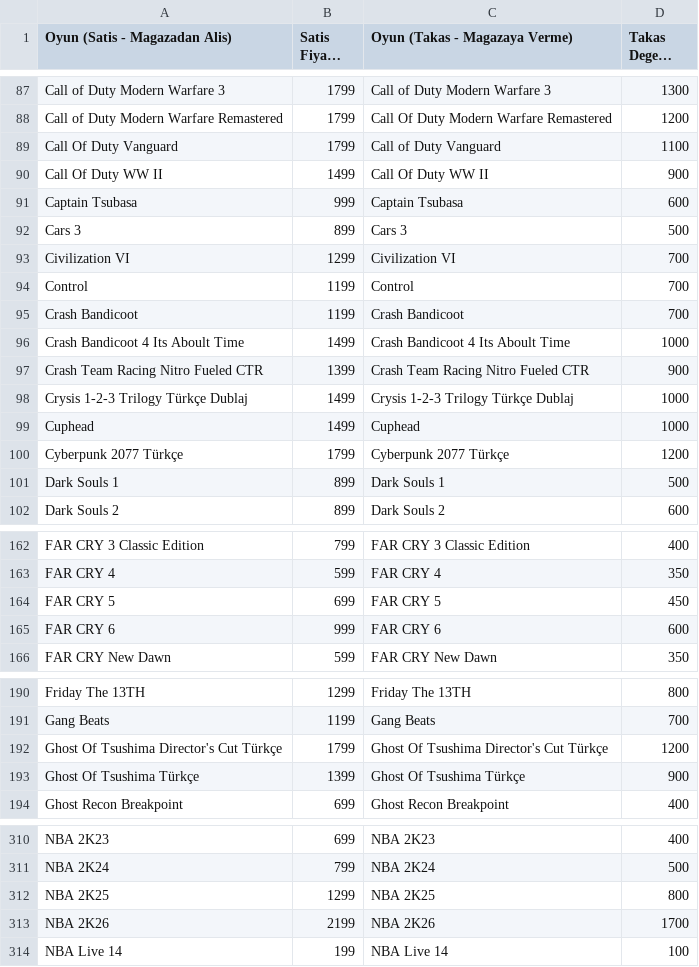
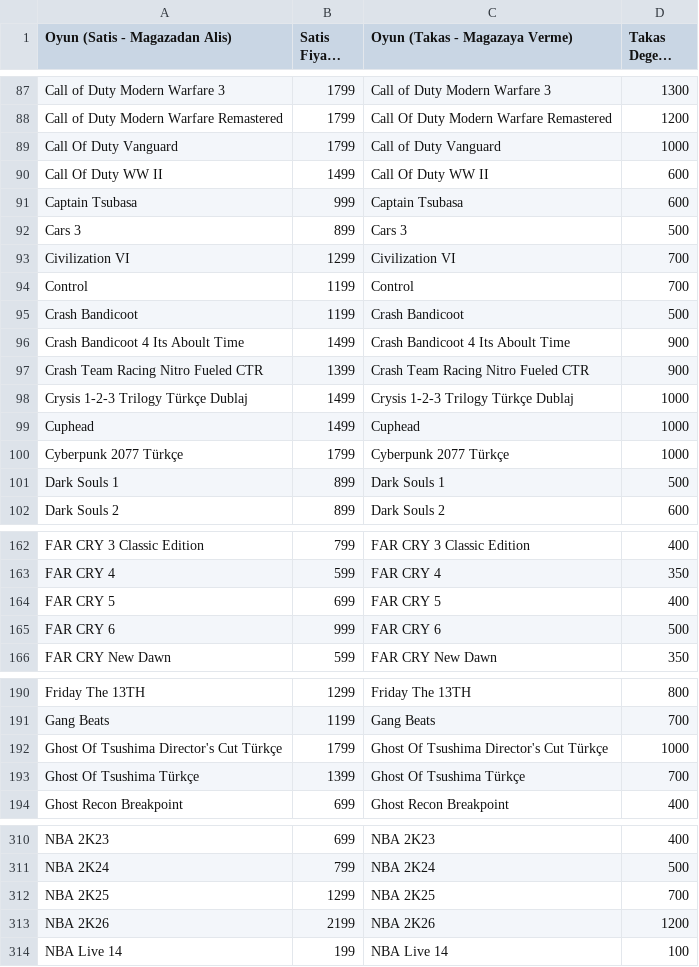
Before and after one commit to yunusemrealakaz34-debug/konsoltech-takas, a CSV file: data/sources/ps4.csv, drawn as a sheet; only a part is shown, gaps mark what is left out; long unchanged cells end in …; the diff covers the shown part only.

Commit message:
PS4 ve Switch: yüksek kalan 30 takas alış fiyatını düşür

```diff
--- a/data/sources/ps4.csv
+++ b/data/sources/ps4.csv
@@ -88,4 +88,4 @@ Call of Duty Modern Warfare 3;1799;Call of Duty Modern Warfare 3;1300
 Call of Duty Modern Warfare Remastered;1799;Call Of Duty Modern Warfare Remastered;1200
-Call Of Duty Vanguard;1799;Call of Duty Vanguard;1100
-Call Of Duty WW II;1499;Call Of Duty WW II;900
+Call Of Duty Vanguard;1799;Call of Duty Vanguard;1000
+Call Of Duty WW II;1499;Call Of Duty WW II;600
 Captain Tsubasa;999;Captain Tsubasa;600
@@ -94,4 +94,4 @@ Civilization VI;1299;Civilization VI;700
 Control;1199;Control;700
-Crash Bandicoot;1199;Crash Bandicoot;700
-Crash Bandicoot 4 Its Aboult Time;1499;Crash Bandicoot 4 Its Aboult Time;1000
+Crash Bandicoot;1199;Crash Bandicoot;500
+Crash Bandicoot 4 Its Aboult Time;1499;Crash Bandicoot 4 Its Aboult Time;900
 Crash Team Racing Nitro Fueled CTR;1399;Crash Team Racing Nitro Fueled CTR;900
@@ -99,3 +99,3 @@ Crysis 1-2-3 Trilogy Türkçe Dublaj;1499;Crysis 1-2-3 Trilogy Türkçe Dublaj;1
 Cuphead;1499;Cuphead;1000
-Cyberpunk 2077 Türkçe;1799;Cyberpunk 2077 Türkçe;1200
+Cyberpunk 2077 Türkçe;1799;Cyberpunk 2077 Türkçe;1000
 Dark Souls 1;899;Dark Souls 1;500
@@ -163,4 +163,4 @@ FAR CRY 3 Classic Edition;799;FAR CRY 3 Classic Edition;400
 FAR CRY 4;599;FAR CRY 4;350
-FAR CRY 5;699;FAR CRY 5;450
-FAR CRY 6;999;FAR CRY 6;600
+FAR CRY 5;699;FAR CRY 5;400
+FAR CRY 6;999;FAR CRY 6;500
 FAR CRY New Dawn;599;FAR CRY New Dawn;350
@@ -191,4 +191,4 @@ Friday The 13TH;1299;Friday The 13TH;800
 Gang Beats;1199;Gang Beats;700
-Ghost Of Tsushima Director's Cut Türkçe;1799;Ghost Of Tsushima Director's Cut Türkçe;1200
-Ghost Of Tsushima Türkçe;1399;Ghost Of Tsushima Türkçe;900
+Ghost Of Tsushima Director's Cut Türkçe;1799;Ghost Of Tsushima Director's Cut Türkçe;1000
+Ghost Of Tsushima Türkçe;1399;Ghost Of Tsushima Türkçe;700
 Ghost Recon Breakpoint;699;Ghost Recon Breakpoint;400
@@ -311,4 +311,4 @@ NBA 2K23;699;NBA 2K23;400
 NBA 2K24;799;NBA 2K24;500
-NBA 2K25;1299;NBA 2K25;800
-NBA 2K26;2199;NBA 2K26;1700
+NBA 2K25;1299;NBA 2K25;700
+NBA 2K26;2199;NBA 2K26;1200
 NBA Live 14;199;NBA Live 14;100
```
Also changed, not shown: 5 edited cells elsewhere in this file, data/sources/switch1.csv, data/sources/switch2.csv, 1 other file.
